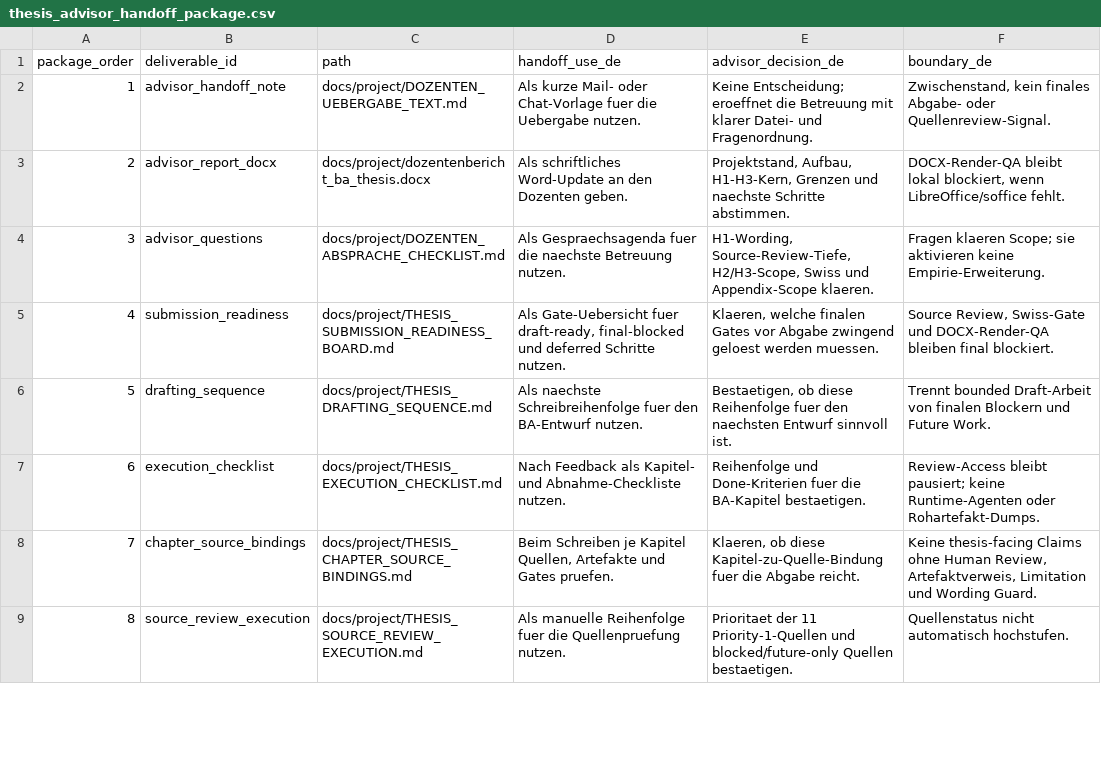
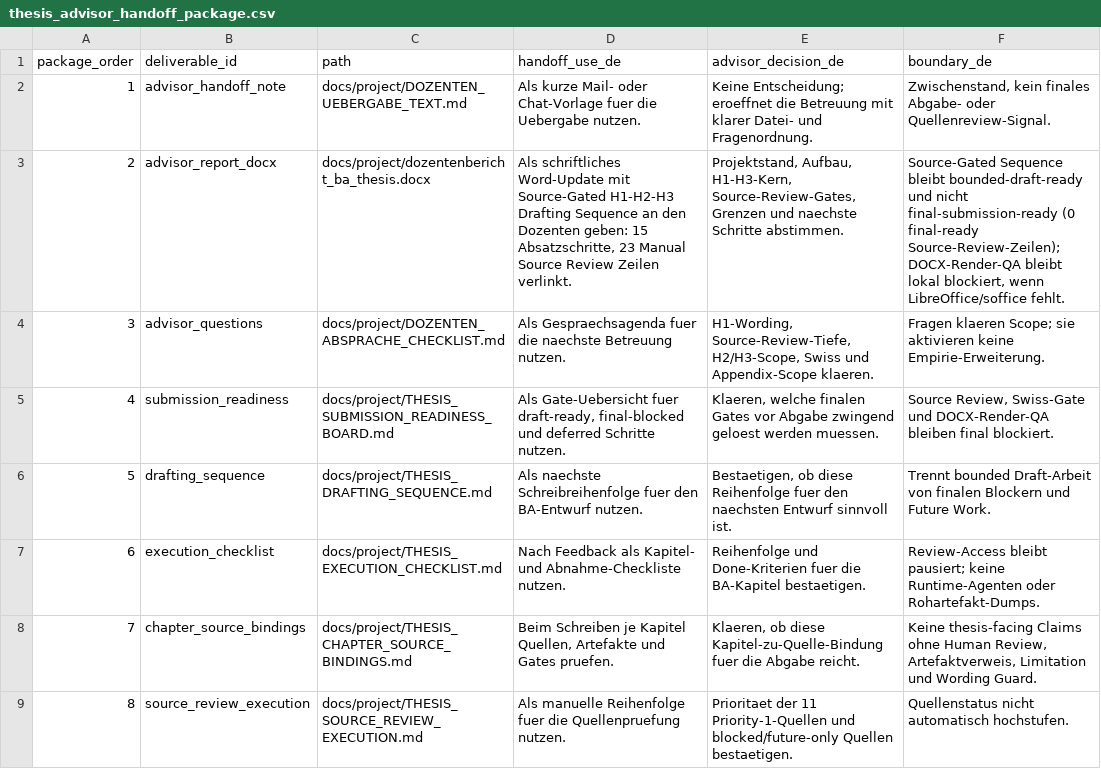
Before and after one commit to Pablozh123/multi-agent-orchestration-informational-efficiency, a CSV file: data/results/thesis_advisor_handoff_package.csv, drawn as a sheet; only a part is shown.

```diff
--- a/data/results/thesis_advisor_handoff_package.csv
+++ b/data/results/thesis_advisor_handoff_package.csv
@@ -2,3 +2,3 @@ package_order,deliverable_id,path,handoff_use_de,advisor_decision_de,boundary_de
 1,advisor_handoff_note,docs/project/DOZENTEN_UEBERGABE_TEXT.md,Als kurze Mail- oder Chat-Vorlage fuer die Uebergabe nutzen.,Keine Entscheidung; eroeffnet die Betreuung mit klarer Datei- und Fragenordnung.,"Zwischenstand, kein finales Abgabe- oder Quellenreview-Signal."
-2,advisor_report_docx,docs/project/dozentenbericht_ba_thesis.docx,Als schriftliches Word-Update an den Dozenten geben.,"Projektstand, Aufbau, H1-H3-Kern, Grenzen und naechste Schritte abstimmen.","DOCX-Render-QA bleibt lokal blockiert, wenn LibreOffice/soffice fehlt."
+2,advisor_report_docx,docs/project/dozentenbericht_ba_thesis.docx,"Als schriftliches Word-Update mit Source-Gated H1-H2-H3 Drafting Sequence an den Dozenten geben: 15 Absatzschritte, 23 Manual Source Review Zeilen verlinkt.","Projektstand, Aufbau, H1-H3-Kern, Source-Review-Gates, Grenzen und naechste Schritte abstimmen.","Source-Gated Sequence bleibt bounded-draft-ready und nicht final-submission-ready (0 final-ready Source-Review-Zeilen); DOCX-Render-QA bleibt lokal blockiert, wenn LibreOffice/soffice fehlt."
 3,advisor_questions,docs/project/DOZENTEN_ABSPRACHE_CHECKLIST.md,Als Gespraechsagenda fuer die naechste Betreuung nutzen.,"H1-Wording, Source-Review-Tiefe, H2/H3-Scope, Swiss und Appendix-Scope klaeren.",Fragen klaeren Scope; sie aktivieren keine Empirie-Erweiterung.
```
Also changed, not shown: data/results/thesis_advisor_handoff_note.csv, data/results/thesis_project_highlevel_view.csv, 12 other files.
